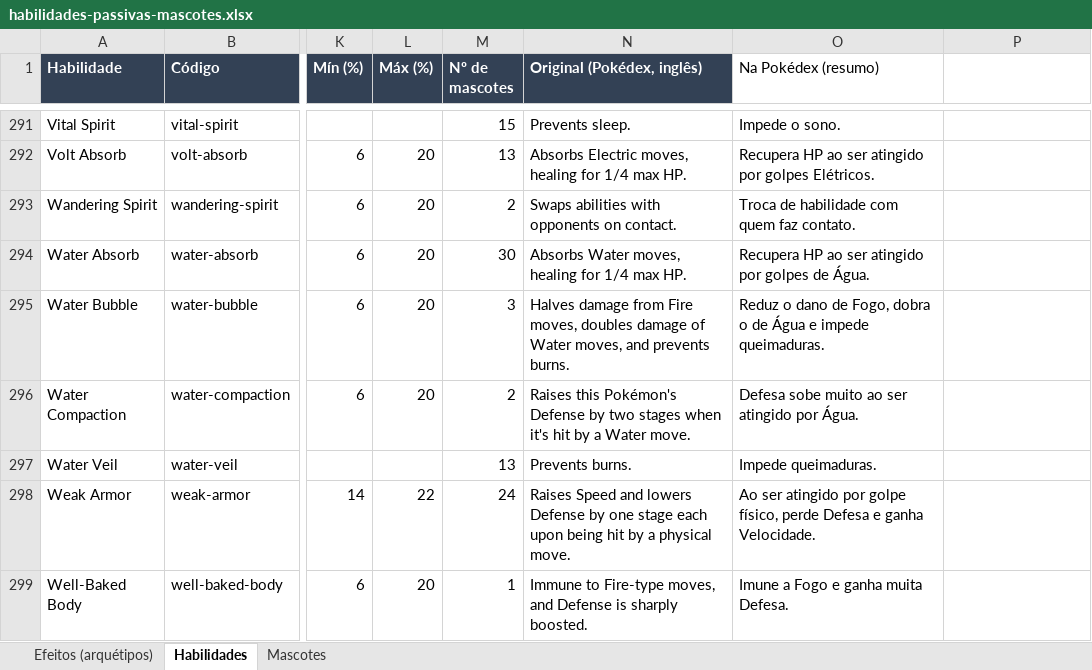
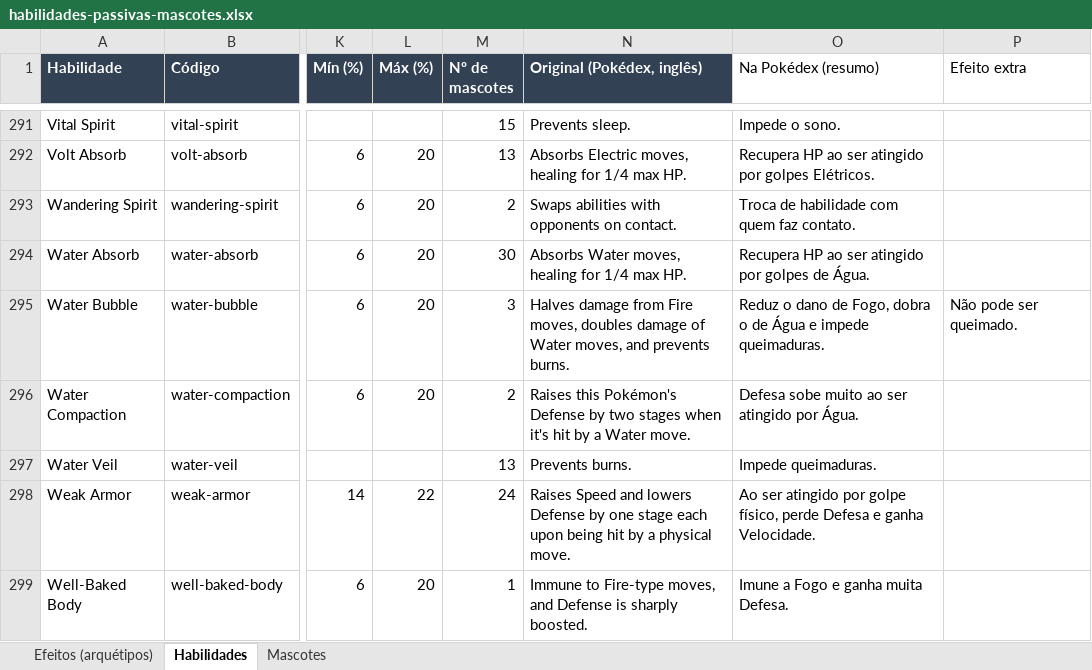
Before and after one commit to yoshima22/LigaZikachu, an Excel workbook: docs/habilidades-passivas-mascotes.xlsx, sheet Habilidades, drawn as a sheet; only a part is shown, gaps mark what is left out; values as stored, in another font and other column widths than the file's, no borders; the diff covers the shown part only; the diff names each change by its address in the sheet, - before the commit and + after, or states it on an @@ line.

```diff
--- a/docs/habilidades-passivas-mascotes.xlsx (sheet Habilidades)
+++ b/docs/habilidades-passivas-mascotes.xlsx (sheet Habilidades)
-P1: (empty)
+P1: Efeito extra
-P295 (Efeito extra): (empty)
+P295 (Efeito extra): Não pode ser queimado.
```
Also changed, not shown: 1 added row and 57 edited cells elsewhere in this sheet, sheet Efeitos (arquétipos), 18 other files.
